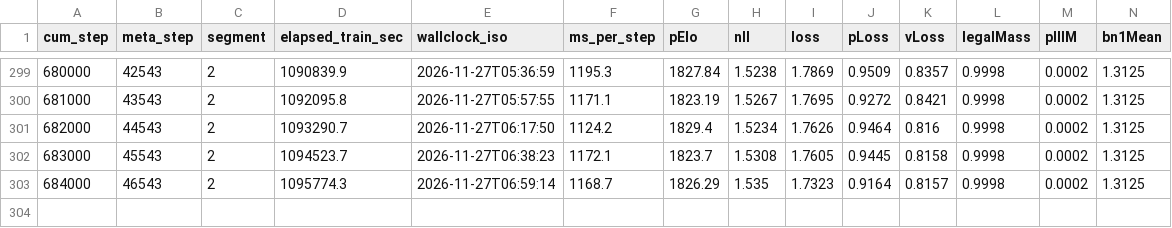
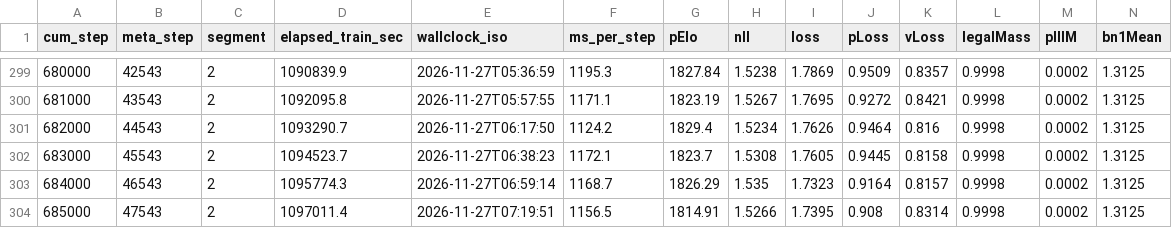
Before and after one commit to drewster99/drews-chess-machine, a CSV file: documentation/dashboards/data/relitecyc_unlik.csv, drawn as a sheet; only a part is shown, gaps mark what is left out; rows hold the shown columns only; the diff names each change by its address in the sheet, - before the commit and + after, or states it on an @@ line.

Commit message:
R-elitecyc-unlik 685000: large-set probe; dashboards refreshed

```diff
--- a/documentation/dashboards/data/relitecyc_unlik.csv
+++ b/documentation/dashboards/data/relitecyc_unlik.csv
+row 304: 685000 | 47543 | 2 | 1097011.4 | 2026-11-27T07:19:51 | 1156.5 | 1814.91 | 1.5266 | 1.7395 | 0.908 | 0.8314 | 0.9998 | 0.0002 | 1.3125
```
Also changed, not shown: 7 other files.
